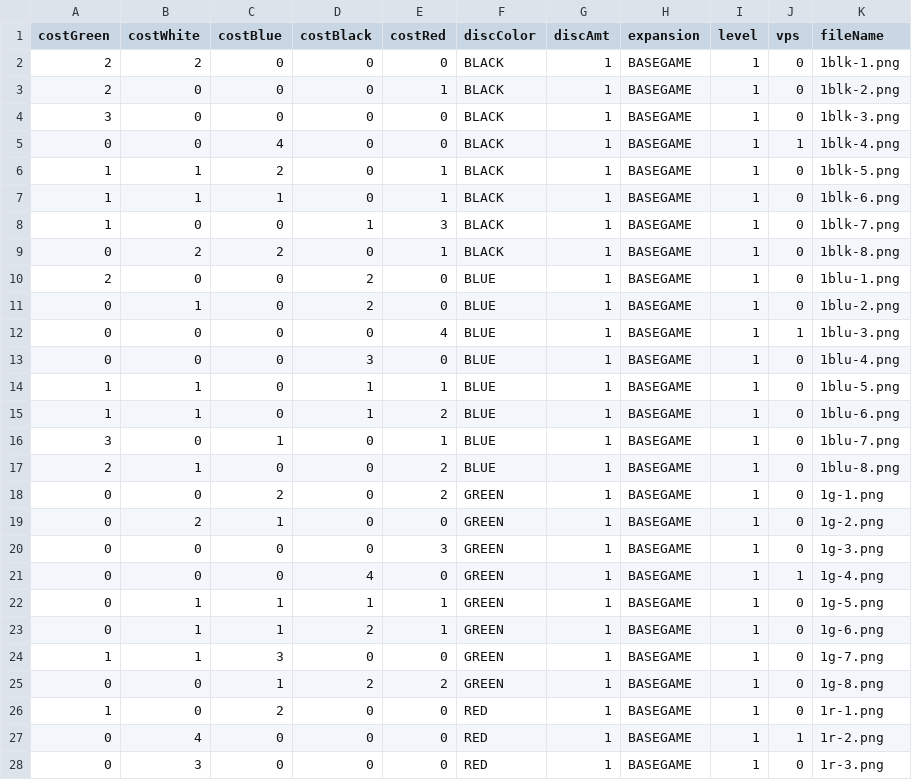
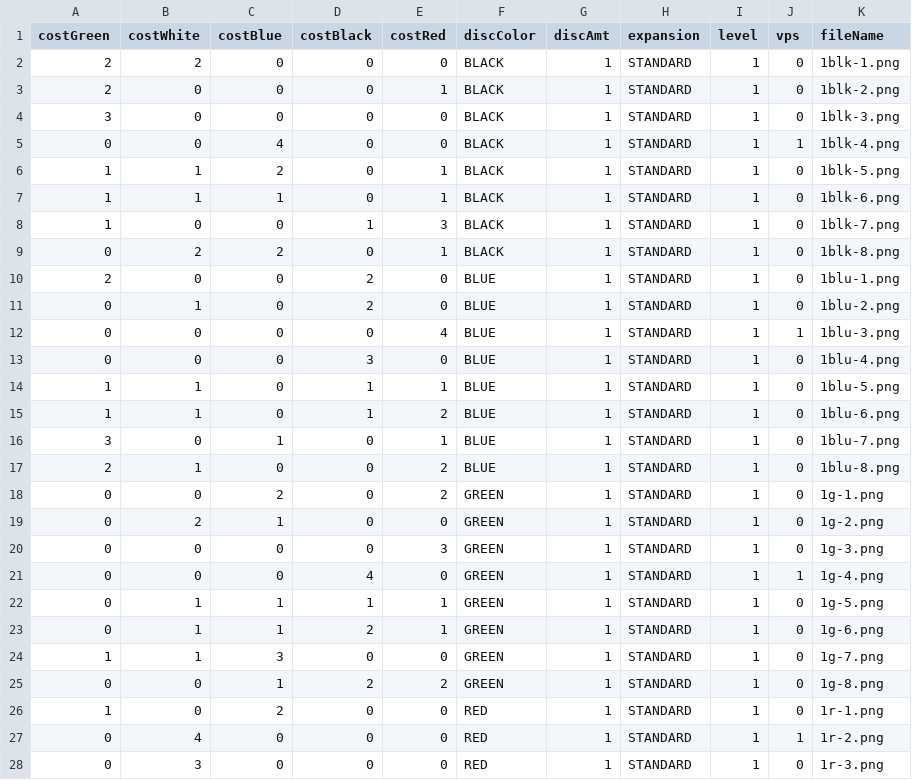
Before and after one commit to Chuset21/Splendor, a CSV file: client/src/main/resources/com/hexanome/fourteen/boards/images/CardData.csv, drawn as a sheet; only a part is shown; the diff covers the shown part only.

Commit message:
CardData.csv updated for ENUM

```diff
--- a/client/src/main/resources/com/hexanome/fourteen/boards/images/CardData.csv
+++ b/client/src/main/resources/com/hexanome/fourteen/boards/images/CardData.csv
@@ -1,28 +1,28 @@
 costGreen,costWhite,costBlue,costBlack,costRed,discColor,discAmt,expansion,level,vps,fileName
-2,2,0,0,0,BLACK,1,BASEGAME,1,0,1blk-1.png
-2,0,0,0,1,BLACK,1,BASEGAME,1,0,1blk-2.png
-3,0,0,0,0,BLACK,1,BASEGAME,1,0,1blk-3.png
-0,0,4,0,0,BLACK,1,BASEGAME,1,1,1blk-4.png
-1,1,2,0,1,BLACK,1,BASEGAME,1,0,1blk-5.png
-1,1,1,0,1,BLACK,1,BASEGAME,1,0,1blk-6.png
-1,0,0,1,3,BLACK,1,BASEGAME,1,0,1blk-7.png
-0,2,2,0,1,BLACK,1,BASEGAME,1,0,1blk-8.png
-2,0,0,2,0,BLUE,1,BASEGAME,1,0,1blu-1.png
-0,1,0,2,0,BLUE,1,BASEGAME,1,0,1blu-2.png
-0,0,0,0,4,BLUE,1,BASEGAME,1,1,1blu-3.png
-0,0,0,3,0,BLUE,1,BASEGAME,1,0,1blu-4.png
-1,1,0,1,1,BLUE,1,BASEGAME,1,0,1blu-5.png
-1,1,0,1,2,BLUE,1,BASEGAME,1,0,1blu-6.png
-3,0,1,0,1,BLUE,1,BASEGAME,1,0,1blu-7.png
-2,1,0,0,2,BLUE,1,BASEGAME,1,0,1blu-8.png
-0,0,2,0,2,GREEN,1,BASEGAME,1,0,1g-1.png
-0,2,1,0,0,GREEN,1,BASEGAME,1,0,1g-2.png
-0,0,0,0,3,GREEN,1,BASEGAME,1,0,1g-3.png
-0,0,0,4,0,GREEN,1,BASEGAME,1,1,1g-4.png
-0,1,1,1,1,GREEN,1,BASEGAME,1,0,1g-5.png
-0,1,1,2,1,GREEN,1,BASEGAME,1,0,1g-6.png
-1,1,3,0,0,GREEN,1,BASEGAME,1,0,1g-7.png
-0,0,1,2,2,GREEN,1,BASEGAME,1,0,1g-8.png
-1,0,2,0,0,RED,1,BASEGAME,1,0,1r-1.png
-0,4,0,0,0,RED,1,BASEGAME,1,1,1r-2.png
-0,3,0,0,0,RED,1,BASEGAME,1,0,1r-3.png
+2,2,0,0,0,BLACK,1,STANDARD,1,0,1blk-1.png
+2,0,0,0,1,BLACK,1,STANDARD,1,0,1blk-2.png
+3,0,0,0,0,BLACK,1,STANDARD,1,0,1blk-3.png
+0,0,4,0,0,BLACK,1,STANDARD,1,1,1blk-4.png
+1,1,2,0,1,BLACK,1,STANDARD,1,0,1blk-5.png
+1,1,1,0,1,BLACK,1,STANDARD,1,0,1blk-6.png
+1,0,0,1,3,BLACK,1,STANDARD,1,0,1blk-7.png
+0,2,2,0,1,BLACK,1,STANDARD,1,0,1blk-8.png
+2,0,0,2,0,BLUE,1,STANDARD,1,0,1blu-1.png
+0,1,0,2,0,BLUE,1,STANDARD,1,0,1blu-2.png
+0,0,0,0,4,BLUE,1,STANDARD,1,1,1blu-3.png
+0,0,0,3,0,BLUE,1,STANDARD,1,0,1blu-4.png
+1,1,0,1,1,BLUE,1,STANDARD,1,0,1blu-5.png
+1,1,0,1,2,BLUE,1,STANDARD,1,0,1blu-6.png
+3,0,1,0,1,BLUE,1,STANDARD,1,0,1blu-7.png
+2,1,0,0,2,BLUE,1,STANDARD,1,0,1blu-8.png
+0,0,2,0,2,GREEN,1,STANDARD,1,0,1g-1.png
+0,2,1,0,0,GREEN,1,STANDARD,1,0,1g-2.png
+0,0,0,0,3,GREEN,1,STANDARD,1,0,1g-3.png
+0,0,0,4,0,GREEN,1,STANDARD,1,1,1g-4.png
+0,1,1,1,1,GREEN,1,STANDARD,1,0,1g-5.png
+0,1,1,2,1,GREEN,1,STANDARD,1,0,1g-6.png
+1,1,3,0,0,GREEN,1,STANDARD,1,0,1g-7.png
+0,0,1,2,2,GREEN,1,STANDARD,1,0,1g-8.png
+1,0,2,0,0,RED,1,STANDARD,1,0,1r-1.png
+0,4,0,0,0,RED,1,STANDARD,1,1,1r-2.png
+0,3,0,0,0,RED,1,STANDARD,1,0,1r-3.png
```
Also changed, not shown: 63 edited cells elsewhere in this file, 3 other files.
